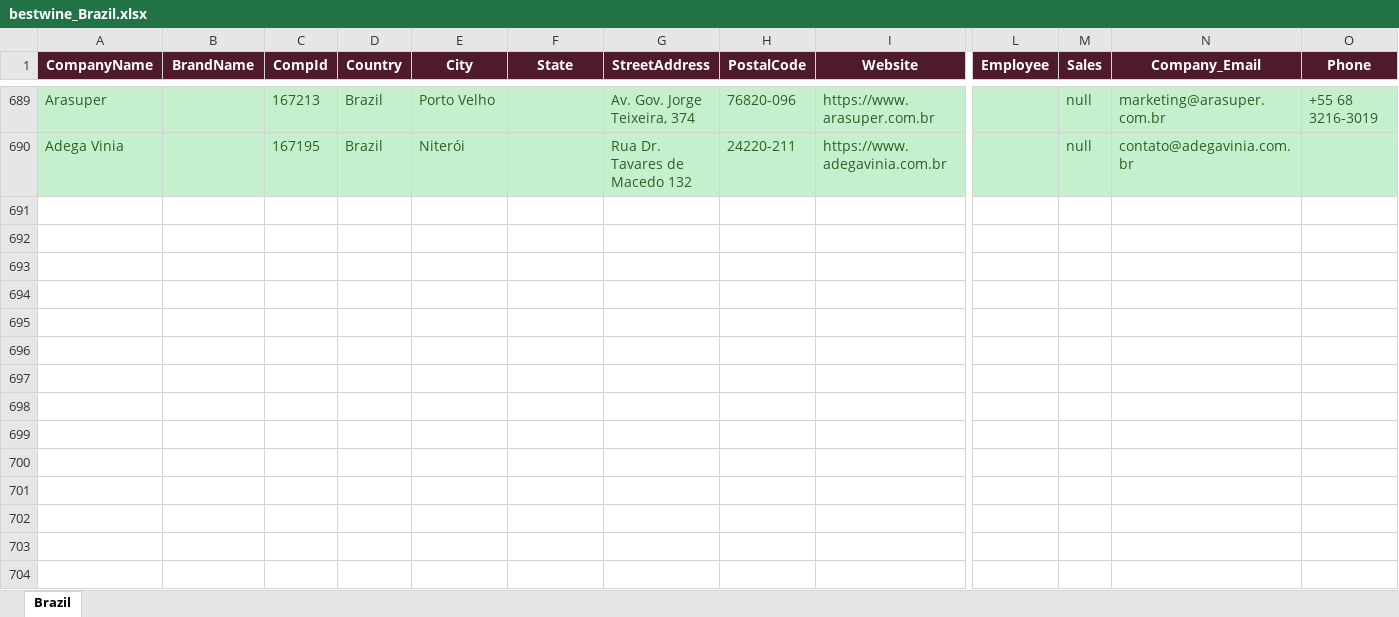
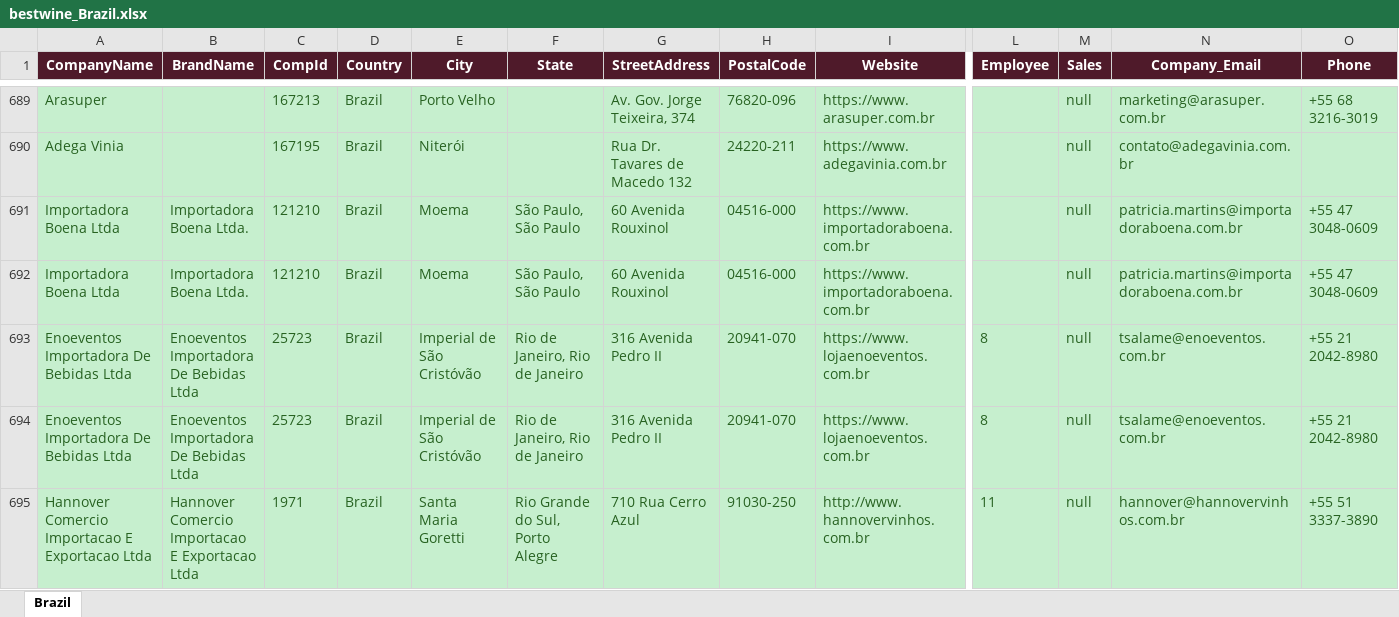
Before and after one commit to shopilciliegio-ship-it/crm-importatori, an Excel workbook: BWI/bestwine_output/bestwine_Brazil.xlsx, sheet Brazil, drawn as a sheet; only a part is shown, gaps mark what is left out; values as stored, in another font and other column widths than the file's, no borders; rows hold the shown columns only; the diff names each change by its address in the sheet, - before the commit and + after, or states it on an @@ line.

```diff
--- a/BWI/bestwine_output/bestwine_Brazil.xlsx (sheet Brazil)
+++ b/BWI/bestwine_output/bestwine_Brazil.xlsx (sheet Brazil)
+row 691: Importadora Boena Ltda | Importadora Boena Ltda. | 121210 | Brazil | Moema | São Paulo, São Paulo | 60 Avenida Rouxinol | 04516-000 | https://www.importadoraboena.com.br |  | null | patricia.martins@importadoraboena.com.br | +55 47 3048-0609
+row 692: Importadora Boena Ltda | Importadora Boena Ltda. | 121210 | Brazil | Moema | São Paulo, São Paulo | 60 Avenida Rouxinol | 04516-000 | https://www.importadoraboena.com.br |  | null | patricia.martins@importadoraboena.com.br | +55 47 3048-0609
+row 693: Enoeventos Importadora De Bebidas Ltda | Enoeventos Importadora De Bebidas Ltda | 25723 | Brazil | Imperial de São Cristóvão | Rio de Janeiro, Rio de Janeiro | 316 Avenida Pedro II | 20941-070 | https://www.lojaenoeventos.com.br | 8 | null | tsalame@enoeventos.com.br | +55 21 2042-8980
+row 694: Enoeventos Importadora De Bebidas Ltda | Enoeventos Importadora De Bebidas Ltda | 25723 | Brazil | Imperial de São Cristóvão | Rio de Janeiro, Rio de Janeiro | 316 Avenida Pedro II | 20941-070 | https://www.lojaenoeventos.com.br | 8 | null | tsalame@enoeventos.com.br | +55 21 2042-8980
+row 695: Hannover Comercio Importacao E Exportacao Ltda | Hannover Comercio Importacao E Exportacao Ltda | 1971 | Brazil | Santa Maria Goretti | Rio Grande do Sul, Porto Alegre | 710 Rua Cerro Azul | 91030-250 | http://www.hannovervinhos.com.br | 11 | null | hannover@hannovervinhos.com.br | +55 51 3337-3890
```
Also changed, not shown: BWI/bestwine_output/bestwine_Canada.xlsx, BWI/bestwine_output/bestwine_France.xlsx, 38 other files.
